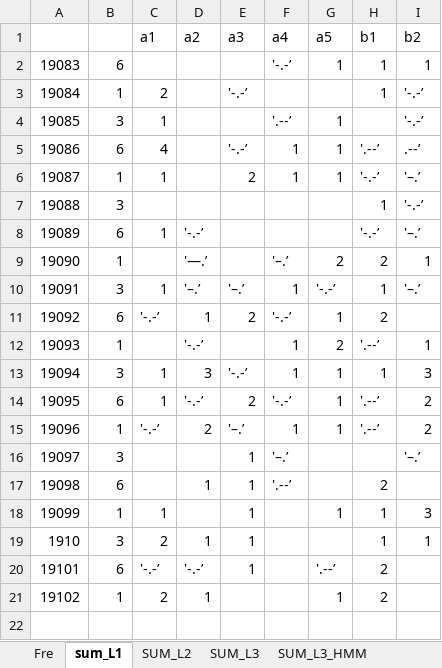
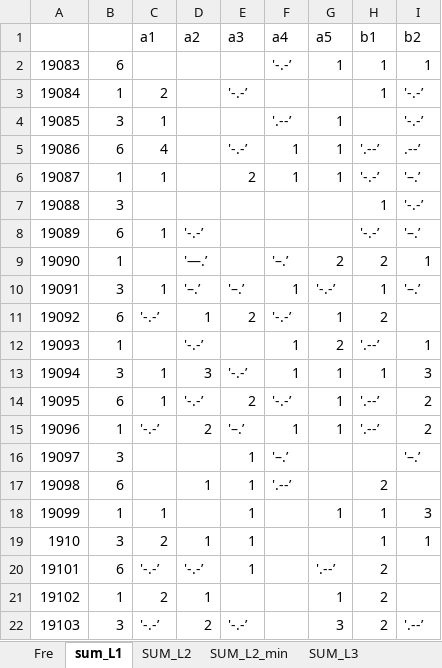
Before and after one commit to dlt-lee/dlt, an Excel workbook: xgbXXI.xlsx, sheet sum_L1, drawn as a sheet; values as stored, in another font and other column widths than the file's, no borders; charts and pictures not drawn; the diff names each change by its address in the sheet, - before the commit and + after, or states it on an @@ line.

```diff
--- a/xgbXXI.xlsx (sheet sum_L1)
+++ b/xgbXXI.xlsx (sheet sum_L1)
+sheet tab: SUM_L2_min
+row 22: 19103 | 3 | '-.-’ | 2 | '-.-’ |  | 3 | 2 | '.--’
```
Also changed, not shown: sheet SUM_L3_HMM, sheet SUM_L2, sheet Fre, sheet SUM_L3, 2 other files.
